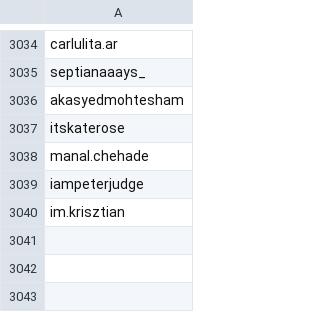
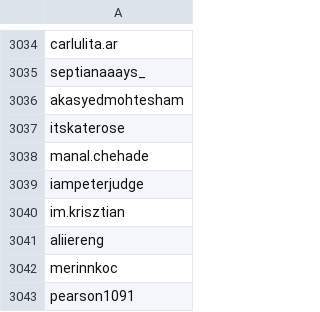
Before and after one commit to edoardottt/spark-ar-creators, a CSV file: creators.csv, drawn as a sheet; only a part is shown, gaps mark what is left out; the diff names each change by its address in the sheet, - before the commit and + after, or states it on an @@ line.

```diff
--- a/creators.csv
+++ b/creators.csv
+row 3041: aliiereng
+row 3042: merinnkoc
+row 3043: pearson1091
```
Also changed, not shown: 1 other file.
